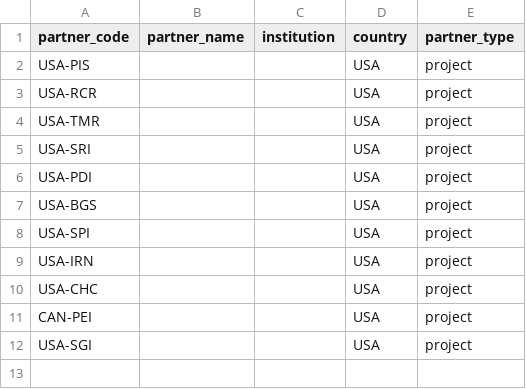
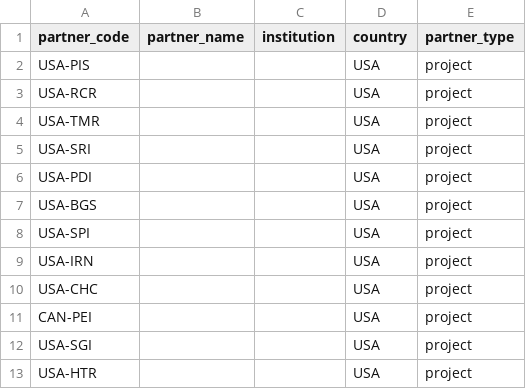
Before and after one commit to Smithsonian/marinegeo-R-utilities, a CSV file: inst/marinegeo-metadata/partner-codes/experiment_partners.csv, drawn as a sheet.

```diff
--- a/inst/marinegeo-metadata/partner-codes/experiment_partners.csv
+++ b/inst/marinegeo-metadata/partner-codes/experiment_partners.csv
@@ -12 +12,2 @@ CAN-PEI,,,USA,project
 USA-SGI,,,USA,project
+USA-HTR,,,USA,project
```
Also changed, not shown: inst/marinegeo-metadata/site-names/oyster_project_partners.csv, 1 other file.
